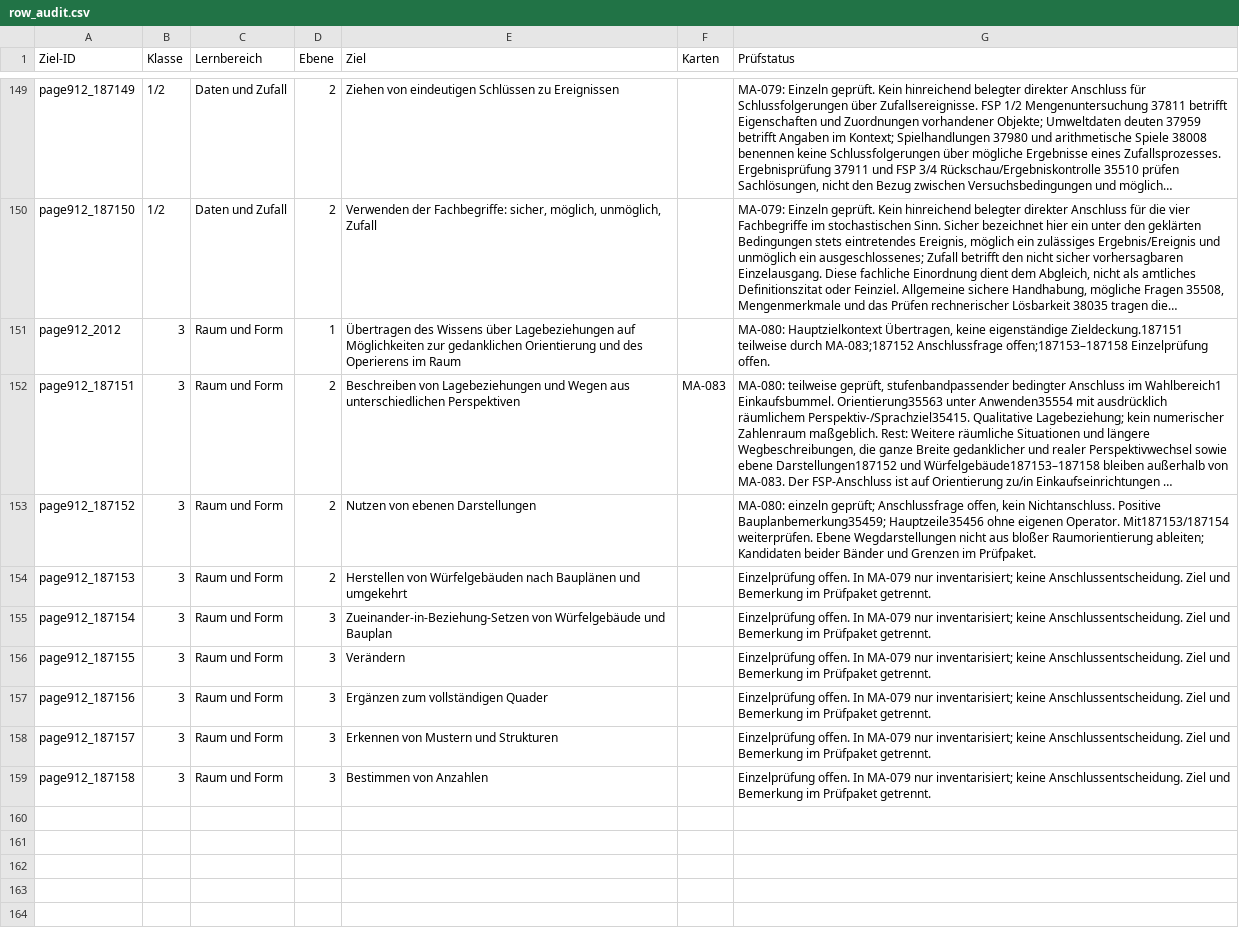
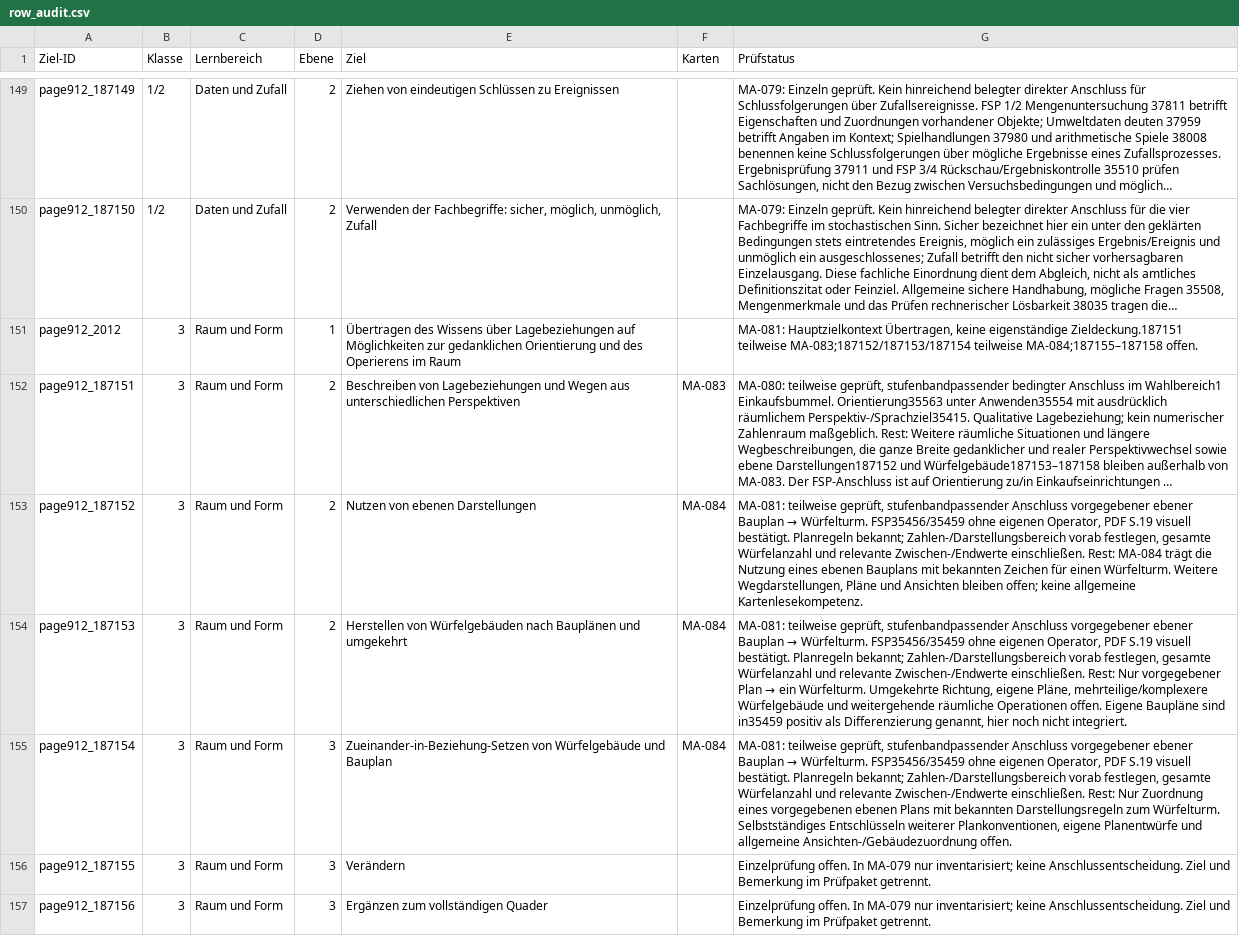
Before and after one commit to geafaellt/LernzielKompass, a CSV file: curriculum/mathematik/row_audit.csv, drawn as a sheet; only a part is shown, gaps mark what is left out; the shorter side is filled out with more unchanged rows; long unchanged cells end in …; the diff names each change by its address in the sheet, - before the commit and + after, or states it on an @@ line.

Commit message:
MA-081: Würfelturm-Bauplananschluss ohne erfundenen FSP-Operator

```diff
--- a/curriculum/mathematik/row_audit.csv
+++ b/curriculum/mathematik/row_audit.csv
-G151 (Prüfstatus): MA-080: Hauptzielkontext Übertragen, keine eigenständige Zieldeckung.187151 teilweise durch MA-083;187152 Anschlussfrage offen;187153–187158 Einzelprüfung offen.
+G151 (Prüfstatus): MA-081: Hauptzielkontext Übertragen, keine eigenständige Zieldeckung.187151 teilweise MA-083;187152/187153/187154 teilweise MA-084;187155–187158 offen.
-F153:F155 (Karten): (empty)
+F153:F155 (Karten): MA-084
@@ G153 (Prüfstatus): MA-080: einzeln geprüft; Anschlussfrage offen, kein Nichtanschluss. Positive Bauplanbemerkung35459; Hauptzeile35456 ohne eigenen Operator. Mit187153/187154 weiterprüfen. Ebene Wegdarstellungen nicht aus bloßer Raumorientierung ableiten; Kandidaten beider Bänder und Grenzen im Prüfpaket. → MA-081: teilweise geprüft, stufenbandpassender Anschluss vorgegebener ebener Bauplan → Würfelturm. FSP35456/35459 ohne eigenen Operator, PDF S.19 visuell bestätigt. Planregeln bekannt; Zahlen-/Darstellungsbereich vorab festlegen, gesamte Würfelanzahl und relevante Zwischen-/Endwerte einschließen. Rest: MA-084 trägt die Nutzung eines ebenen Bauplans mit bekannten Zeichen für einen Würfelturm. Weitere Wegdarstellungen, Pläne und Ansichten bleiben offen; keine allgemeine Kartenlesekompetenz. @@
@@ G154 (Prüfstatus): Einzelprüfung offen. In MA-079 nur inventarisiert; keine Anschlussentscheidung. Ziel und Bemerkung im Prüfpaket getrennt. → MA-081: teilweise geprüft, stufenbandpassender Anschluss vorgegebener ebener Bauplan → Würfelturm. FSP35456/35459 ohne eigenen Operator, PDF S.19 visuell bestätigt. Planregeln bekannt; Zahlen-/Darstellungsbereich vorab festlegen, gesamte Würfelanzahl und relevante Zwischen-/Endwerte einschließen. Rest: Nur vorgegebener Plan → ein Würfelturm. Umgekehrte Richtung, eigene Pläne, mehrteilige/komplexere Würfelgebäude und weitergehende räumliche Operationen offen. Eigene Baupläne sind in35459 positiv als Differenzierung genannt, hier noch nicht integriert. @@
@@ G155 (Prüfstatus): Einzelprüfung offen. In MA-079 nur inventarisiert; keine Anschlussentscheidung. Ziel und Bemerkung im Prüfpaket getrennt. → MA-081: teilweise geprüft, stufenbandpassender Anschluss vorgegebener ebener Bauplan → Würfelturm. FSP35456/35459 ohne eigenen Operator, PDF S.19 visuell bestätigt. Planregeln bekannt; Zahlen-/Darstellungsbereich vorab festlegen, gesamte Würfelanzahl und relevante Zwischen-/Endwerte einschließen. Rest: Nur Zuordnung eines vorgegebenen ebenen Plans mit bekannten Darstellungsregeln zum Würfelturm. Selbstständiges Entschlüsseln weiterer Plankonventionen, eigene Planentwürfe und allgemeine Ansichten-/Gebäudezuordnung offen. @@
```
Also changed, not shown: 11 other files.
